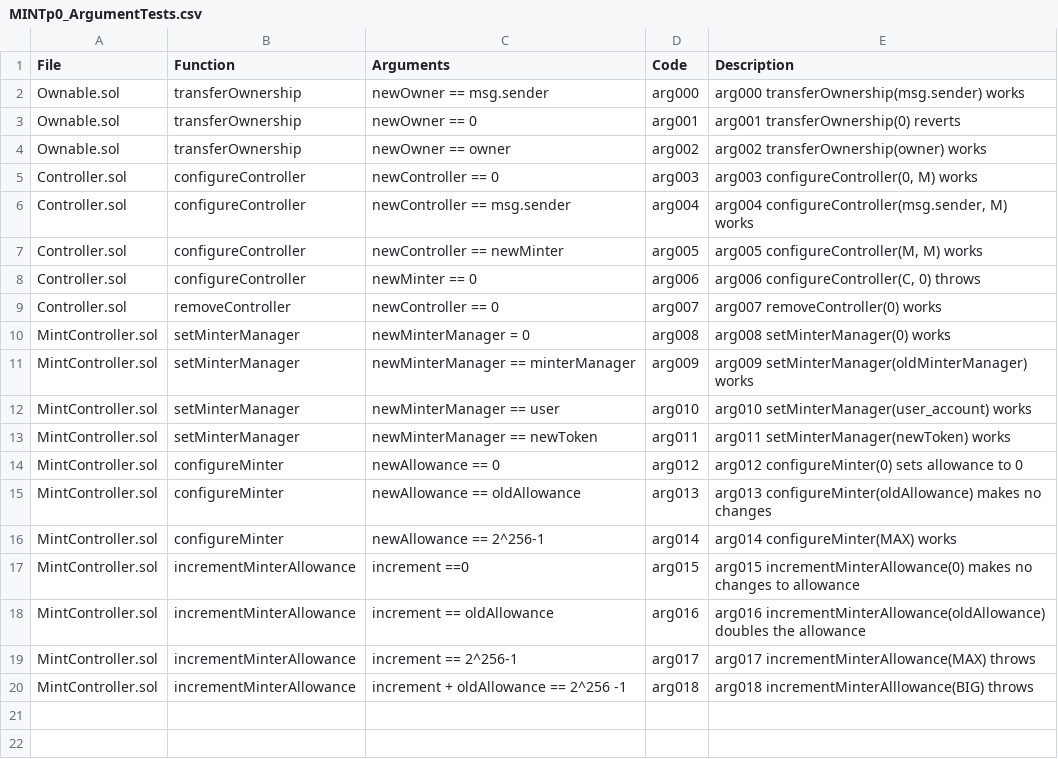
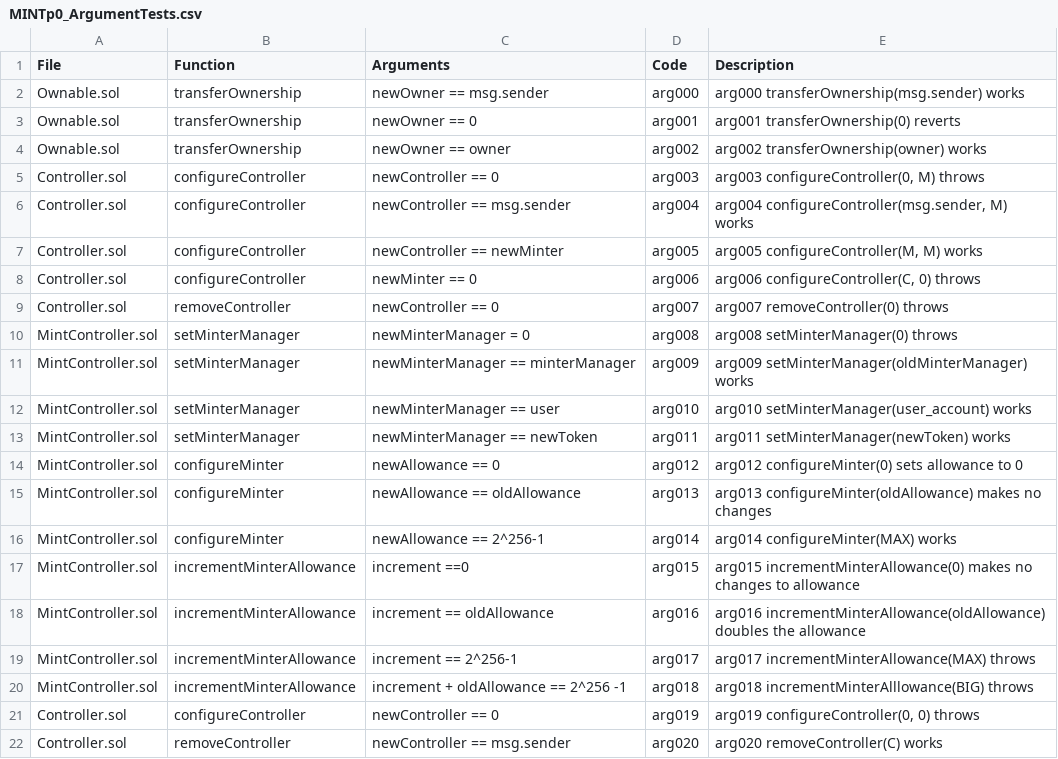
Before and after one commit to circlefin/stablecoin-evm, a CSV file: verification/Spreadsheets/MINTp0_ArgumentTests.csv, drawn as a sheet.

```diff
--- a/verification/Spreadsheets/MINTp0_ArgumentTests.csv
+++ b/verification/Spreadsheets/MINTp0_ArgumentTests.csv
@@ -4,3 +4,3 @@ Ownable.sol,transferOwnership,newOwner == 0,arg001,arg001 transferOwnership(0) r
 Ownable.sol,transferOwnership,newOwner == owner,arg002,arg002 transferOwnership(owner) works
-Controller.sol,configureController,newController == 0,arg003,"arg003 configureController(0, M) works"
+Controller.sol,configureController,newController == 0,arg003,"arg003 configureController(0, M) throws"
 Controller.sol,configureController,newController == msg.sender,arg004,"arg004 configureController(msg.sender, M) works"
@@ -8,4 +8,4 @@ Controller.sol,configureController,newController == newMinter,arg005,"arg005 con
 Controller.sol,configureController,newMinter == 0,arg006,"arg006 configureController(C, 0) throws"
-Controller.sol,removeController,newController == 0,arg007,arg007 removeController(0) works
-MintController.sol,setMinterManager,newMinterManager = 0,arg008,arg008 setMinterManager(0) works
+Controller.sol,removeController,newController == 0,arg007,arg007 removeController(0) throws
+MintController.sol,setMinterManager,newMinterManager = 0,arg008,arg008 setMinterManager(0) throws
 MintController.sol,setMinterManager,newMinterManager == minterManager,arg009,arg009 setMinterManager(oldMinterManager) works
@@ -20 +20,3 @@ MintController.sol,incrementMinterAllowance,increment == 2^256-1,arg017,arg017 i
 MintController.sol,incrementMinterAllowance,increment + oldAllowance == 2^256 -1,arg018,arg018 incrementMinterAlllowance(BIG) throws
+Controller.sol,configureController,newController == 0,arg019,"arg019 configureController(0, 0) throws"
+Controller.sol,removeController,newController == msg.sender,arg020,arg020 removeController(C) works
```
Also changed, not shown: verification/Spreadsheets/MINTp0_BasicTests.csv, 4 other files.
